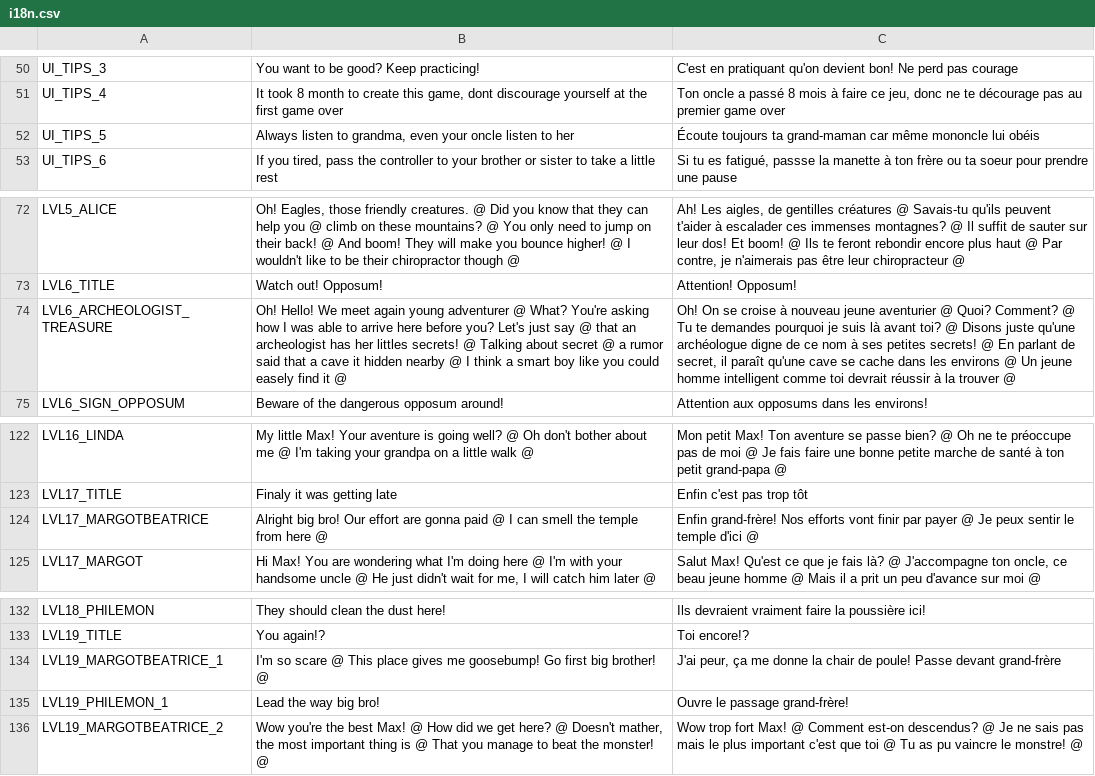
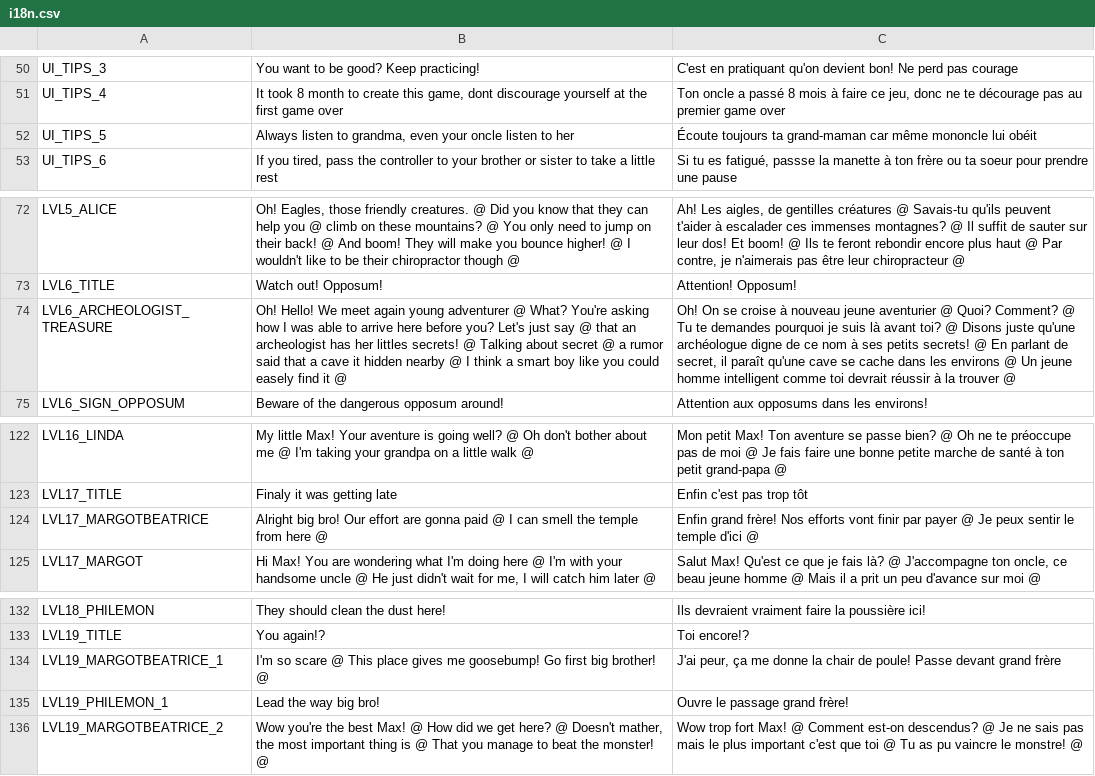
Before and after one commit to Levrault/godot-maximilien-adventure, a CSV file: i18n.csv, drawn as a sheet; only a part is shown, gaps mark what is left out; the diff names each change by its address in the sheet, - before the commit and + after, or states it on an @@ line.

Commit message:
fix(typo)

```diff
--- a/i18n.csv
+++ b/i18n.csv
-C52: …mononcle lui obéis
+C52: …mononcle lui obéit
-C74: …à ses petites secrets! @…
+C74: …à ses petits secrets! @…
-C124: Enfin grand-frère! Nos efforts…
+C124: Enfin grand frère! Nos efforts…
-C134: …Passe devant grand-frère
+C134: …Passe devant grand frère
-C135: Ouvre le passage grand-frère!
+C135: Ouvre le passage grand frère!
```
Also changed, not shown: 4 other files.
